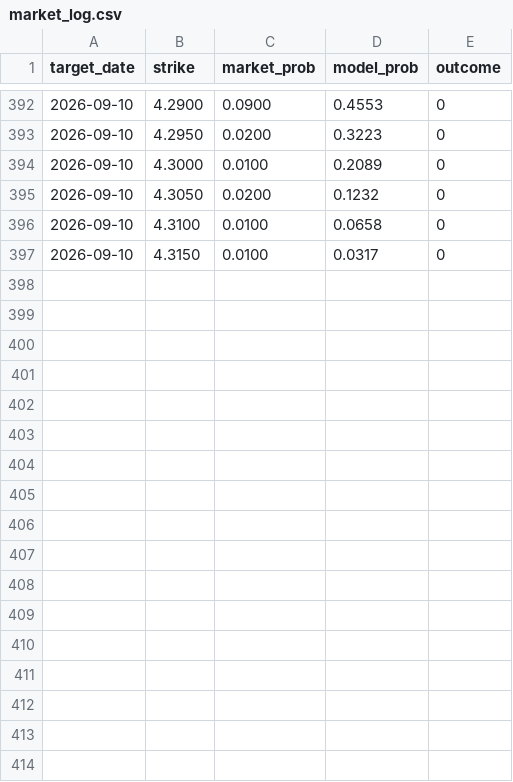
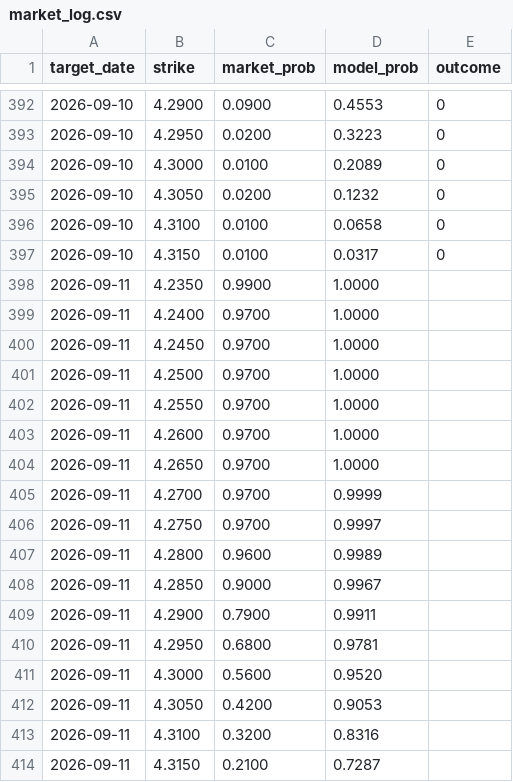
Before and after one commit to testycoyote-ops/Gas-forecast, a CSV file: market_log.csv, drawn as a sheet; only a part is shown, gaps mark what is left out; the diff names each change by its address in the sheet, - before the commit and + after, or states it on an @@ line.

```diff
--- a/market_log.csv
+++ b/market_log.csv
+row 398: 2026-09-11 | 4.2350 | 0.9900 | 1.0000
+row 399: 2026-09-11 | 4.2400 | 0.9700 | 1.0000
+row 400: 2026-09-11 | 4.2450 | 0.9700 | 1.0000
+row 401: 2026-09-11 | 4.2500 | 0.9700 | 1.0000
+row 402: 2026-09-11 | 4.2550 | 0.9700 | 1.0000
+row 403: 2026-09-11 | 4.2600 | 0.9700 | 1.0000
+row 404: 2026-09-11 | 4.2650 | 0.9700 | 1.0000
+row 405: 2026-09-11 | 4.2700 | 0.9700 | 0.9999
+row 406: 2026-09-11 | 4.2750 | 0.9700 | 0.9997
+row 407: 2026-09-11 | 4.2800 | 0.9600 | 0.9989
+row 408: 2026-09-11 | 4.2850 | 0.9000 | 0.9967
+row 409: 2026-09-11 | 4.2900 | 0.7900 | 0.9911
+row 410: 2026-09-11 | 4.2950 | 0.6800 | 0.9781
+row 411: 2026-09-11 | 4.3000 | 0.5600 | 0.9520
+row 412: 2026-09-11 | 4.3050 | 0.4200 | 0.9053
+row 413: 2026-09-11 | 4.3100 | 0.3200 | 0.8316
+row 414: 2026-09-11 | 4.3150 | 0.2100 | 0.7287
```
Also changed, not shown: 2 other files.
